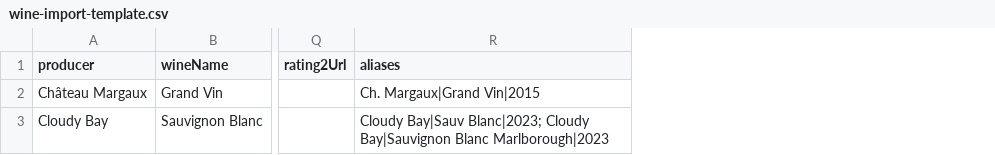
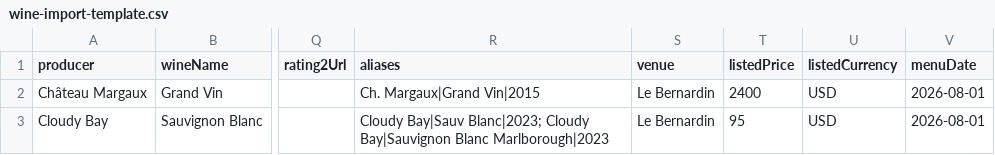
Before and after one commit to markt1600/wineinfo, a CSV file: public/wine-import-template.csv, drawn as a sheet; only a part is shown, gaps mark what is left out; the diff names each change by its address in the sheet, - before the commit and + after, or states it on an @@ line.

```diff
--- a/public/wine-import-template.csv
+++ b/public/wine-import-template.csv
+column S (venue), rows 2-3: Le Bernardin | Le Bernardin
+column T (listedPrice), rows 2-3: 2400 | 95
+column U (listedCurrency), rows 2-3: USD | USD
+column V (menuDate), rows 2-3: 2026-08-01 | 2026-08-01
```
Also changed, not shown: 10 other files.
